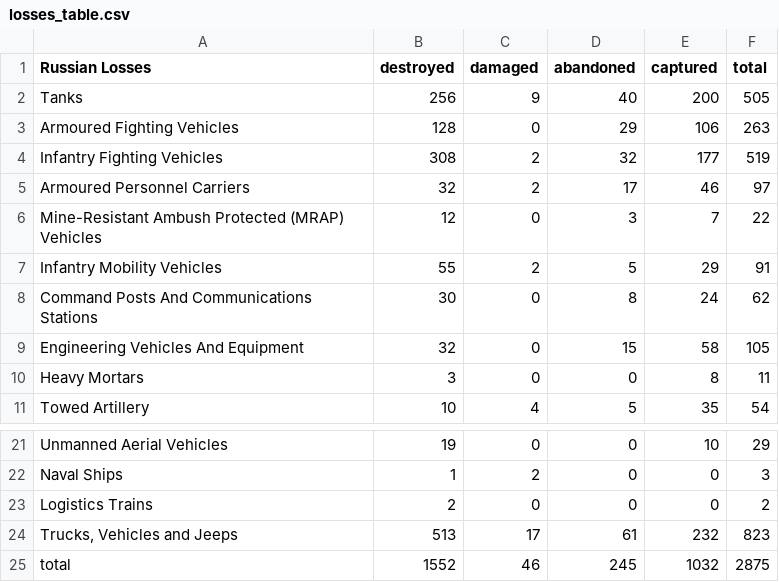
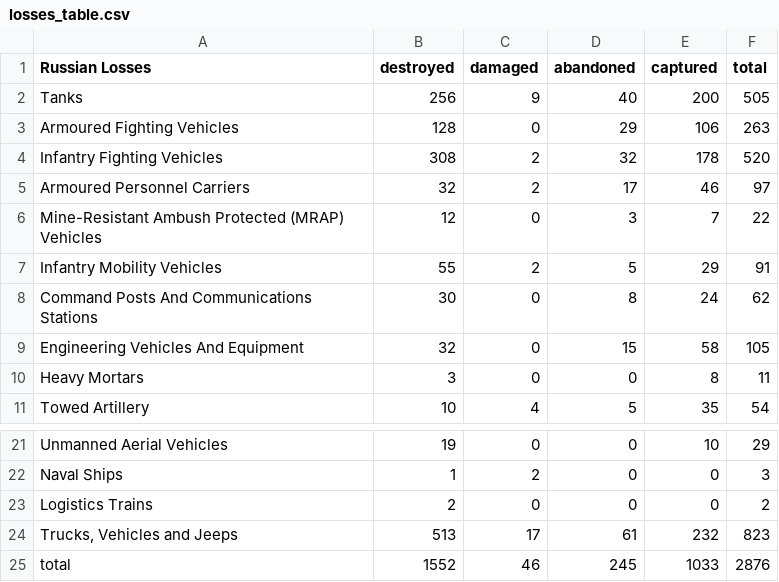
Before and after one commit to gsajko/Losses, a CSV file: losses_table.csv, drawn as a sheet; only a part is shown, gaps mark what is left out.

```diff
--- a/losses_table.csv
+++ b/losses_table.csv
@@ -3,3 +3,3 @@
  Armoured Fighting Vehicles                       ,         128 ,         0 ,          29 ,        106 ,     263
- Infantry Fighting Vehicles                       ,         308 ,         2 ,          32 ,        177 ,     519
+ Infantry Fighting Vehicles                       ,         308 ,         2 ,          32 ,        178 ,     520
  Armoured Personnel Carriers                      ,          32 ,         2 ,          17 ,         46 ,      97
@@ -24,2 +24,2 @@
 " Trucks, Vehicles and Jeeps                       ",         513 ,        17 ,          61 ,        232 ,     823
- total                                            ,        1552 ,        46 ,         245 ,       1032 ,    2875
+ total                                            ,        1552 ,        46 ,         245 ,       1033 ,    2876
```
Also changed, not shown: 3 other files.
